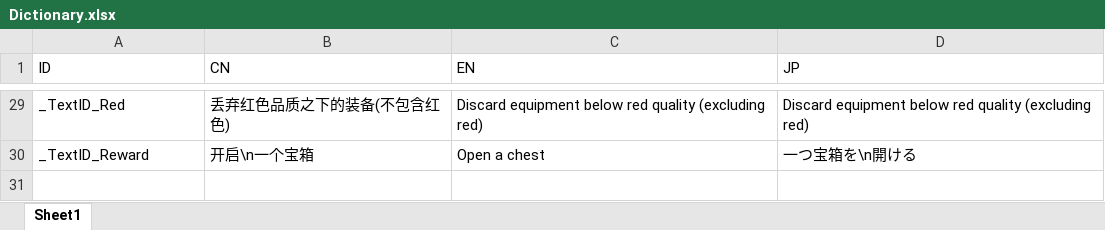
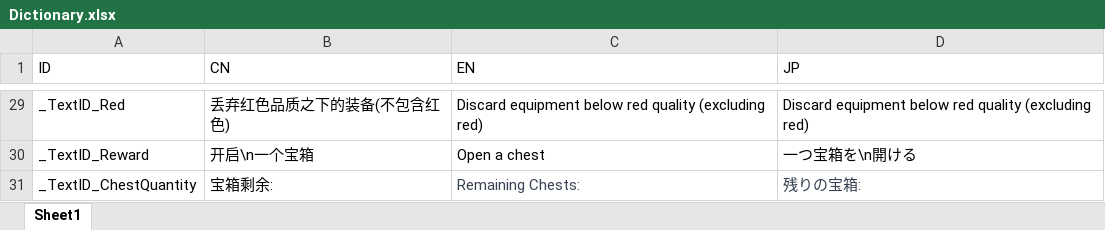
Before and after one commit to Danly1999/TreasureChestDungeon, an Excel workbook: TreasureChestDungeon/Assets/Editor/Dictionary.xlsx, sheet Sheet1, drawn as a sheet; only a part is shown, gaps mark what is left out; values as stored, in another font and other column widths than the file's, no borders; the diff names each change by its address in the sheet, - before the commit and + after, or states it on an @@ line.

```diff
--- a/TreasureChestDungeon/Assets/Editor/Dictionary.xlsx (sheet Sheet1)
+++ b/TreasureChestDungeon/Assets/Editor/Dictionary.xlsx (sheet Sheet1)
+row 31: _TextID_ChestQuantity | 宝箱剩余: | Remaining Chests: | 残りの宝箱:
```
Also changed, not shown: 13 other files.
